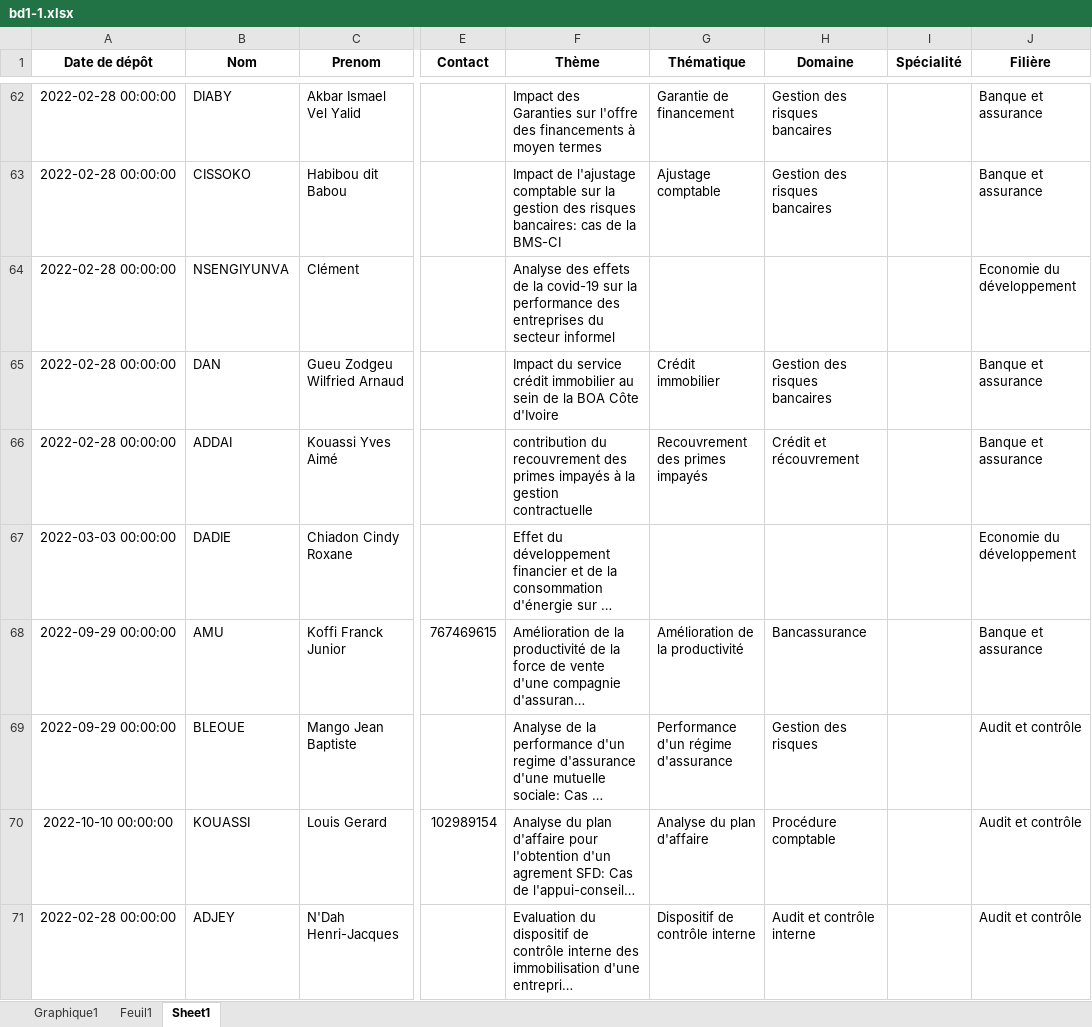
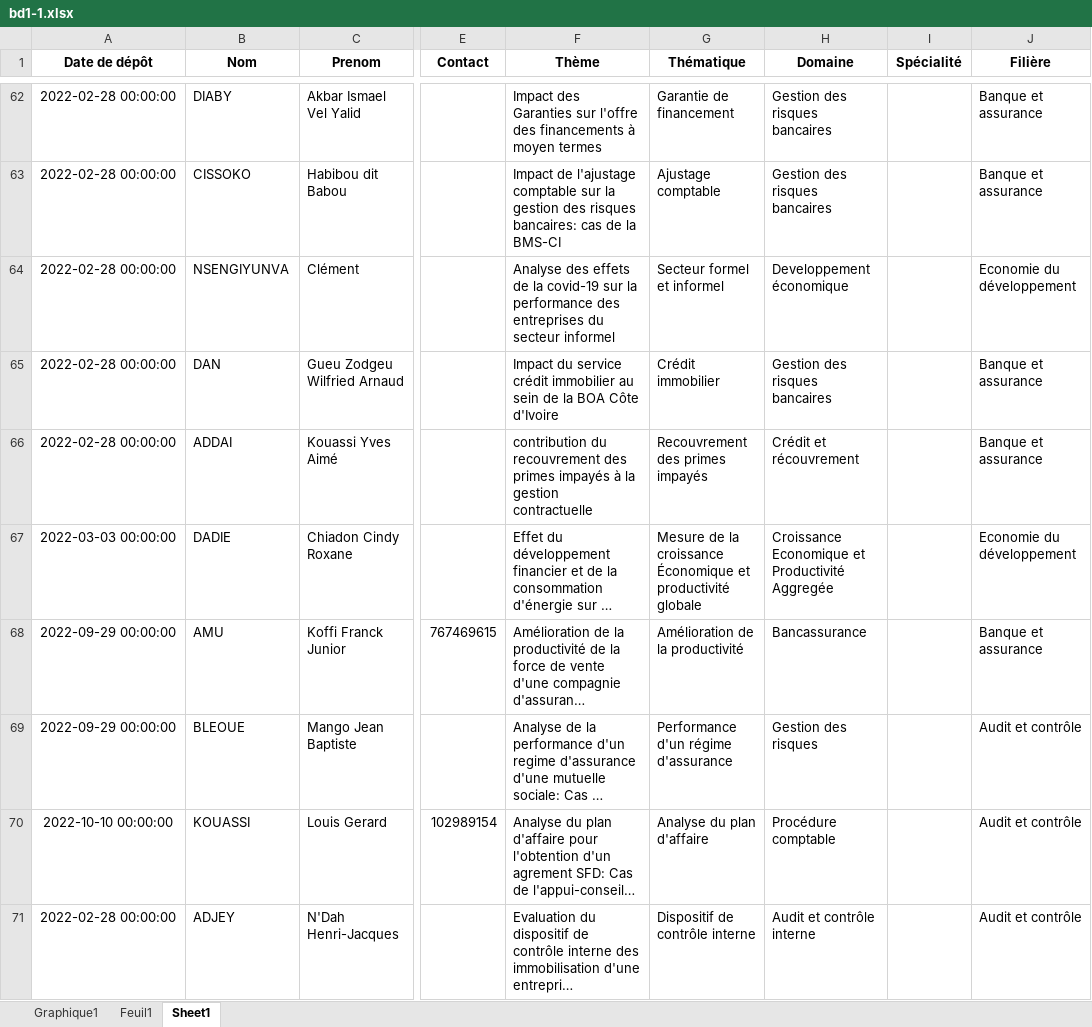
Before and after one commit to Migthyvan/Pere_kpoda, an Excel workbook: bd1-1.xlsx, sheet Sheet1, drawn as a sheet; only a part is shown, gaps mark what is left out; long unchanged cells end in …; values as stored, in another font and other column widths than the file's, no borders; the diff covers the shown part only; the diff names each change by its address in the sheet, - before the commit and + after, or states it on an @@ line.

Commit message:
Ligne 88

```diff
--- a/bd1-1.xlsx (sheet Sheet1)
+++ b/bd1-1.xlsx (sheet Sheet1)
-G64 (Thématique): (empty)
+G64 (Thématique): Secteur formel et informel
-H64 (Domaine): (empty)
+H64 (Domaine): Developpement économique
-G67 (Thématique): (empty)
+G67 (Thématique): Mesure de la croissance Économique et productivité globale
-H67 (Domaine): (empty)
+H67 (Domaine): Croissance Economique et Productivité Aggregée
```
Also changed, not shown: 28 edited cells elsewhere in this sheet.
